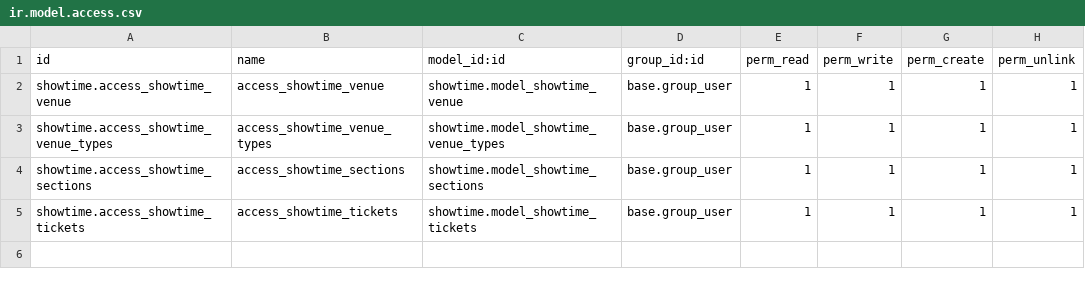
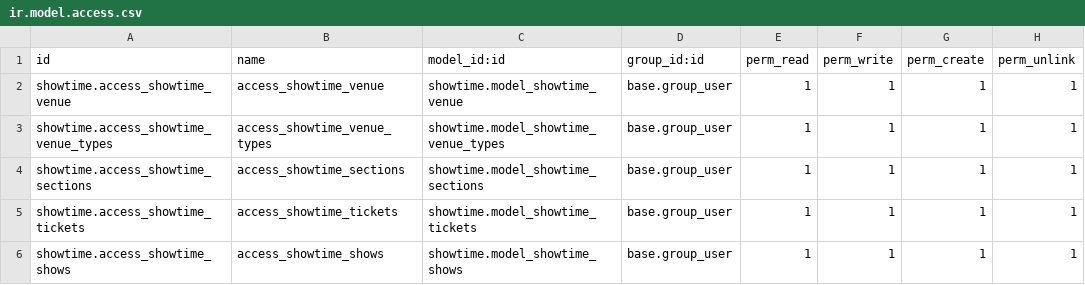
Before and after one commit to habh-odoo/self-practice-habh, a CSV file: showtime/security/ir.model.access.csv, drawn as a sheet.

Commit message:
Added Shows Model and Gantt View

```diff
--- a/showtime/security/ir.model.access.csv
+++ b/showtime/security/ir.model.access.csv
@@ -5 +5,2 @@ showtime.access_showtime_sections,access_showtime_sections,showtime.model_showti
 showtime.access_showtime_tickets,access_showtime_tickets,showtime.model_showtime_tickets,base.group_user,1,1,1,1
+showtime.access_showtime_shows,access_showtime_shows,showtime.model_showtime_shows,base.group_user,1,1,1,1
```
Also changed, not shown: 11 other files.
